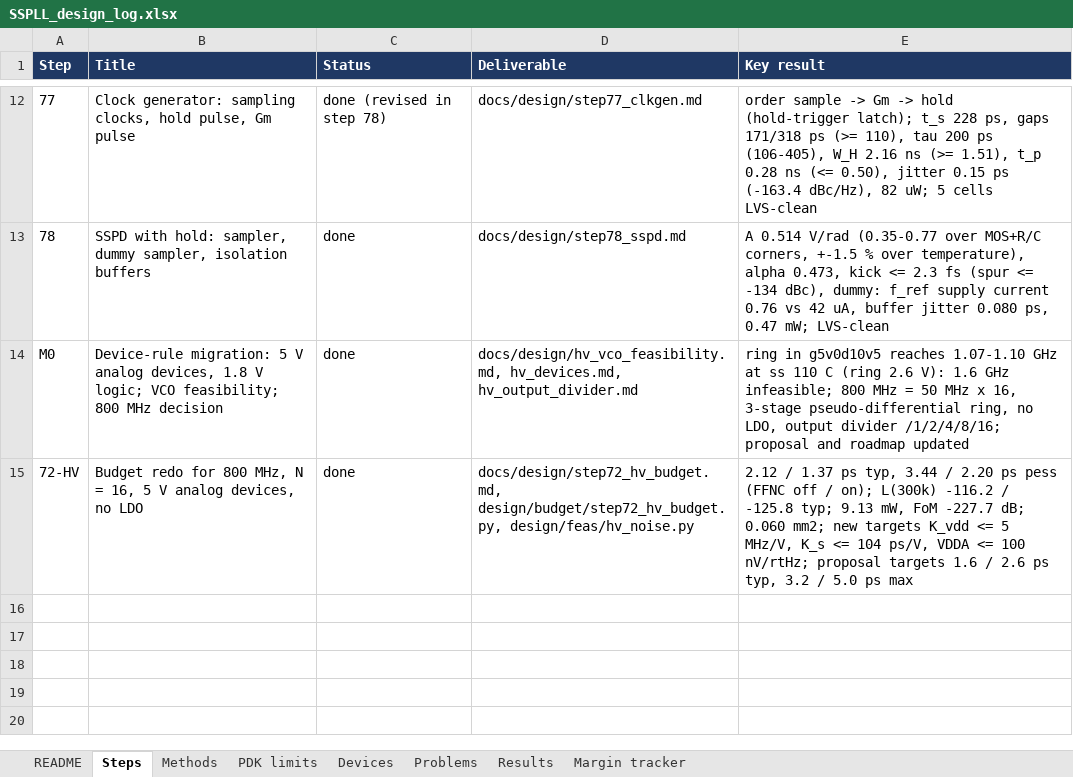
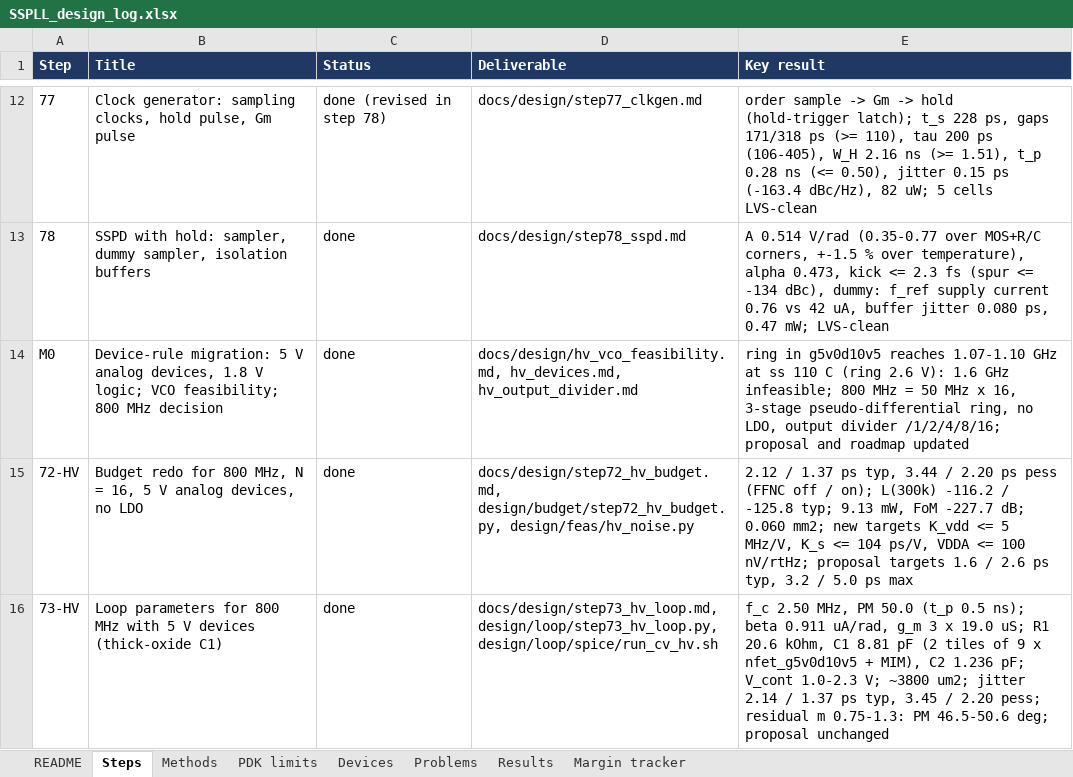
Before and after one commit to ahmedjubayeraj1/SSPLL, an Excel workbook: design/SSPLL_design_log.xlsx, sheet Steps, drawn as a sheet; only a part is shown, gaps mark what is left out; values as stored, in another font and other column widths than the file's, no borders; the diff names each change by its address in the sheet, - before the commit and + after, or states it on an @@ line.

```diff
--- a/design/SSPLL_design_log.xlsx (sheet Steps)
+++ b/design/SSPLL_design_log.xlsx (sheet Steps)
+row 16: 73-HV | Loop parameters for 800 MHz with 5 V devices (thick-oxide C1) | done | docs/design/step73_hv_loop.md, design/loop/step73_hv_loop.py, design/loop/spice/run_cv_hv.sh | f_c 2.50 MHz, PM 50.0 (t_p 0.5 ns); beta 0.911 uA/rad, g_m 3 x 19.0 uS; R1 20.6 kOhm, C1 8.81 pF (2 tiles of 9 x nfet_g5v0d10v5 + MIM), C2 1.236 pF; V_cont 1.0-2.3 V; ~3800 um2; jitter 2.14 / 1.37 ps typ, 3.45 / 2.20 pess; residual m 0.75-1.3: PM 46.5-50.6 deg; proposal unchanged
```
Also changed, not shown: sheet Results, sheet Problems, 21 other files.
